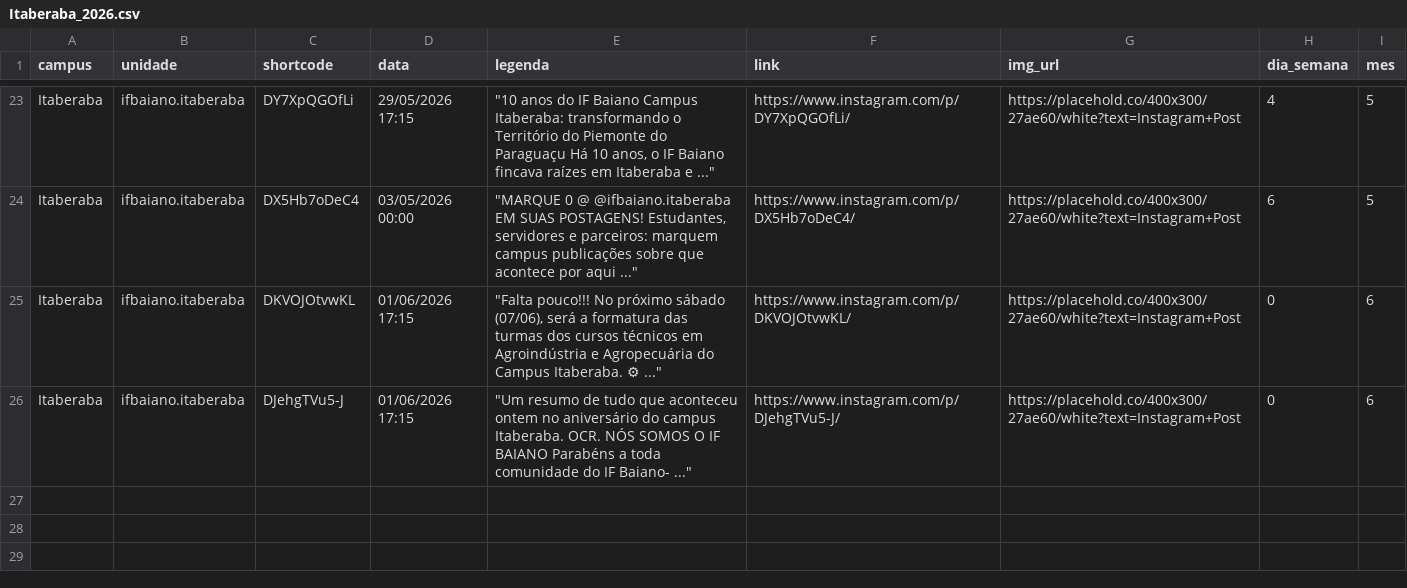
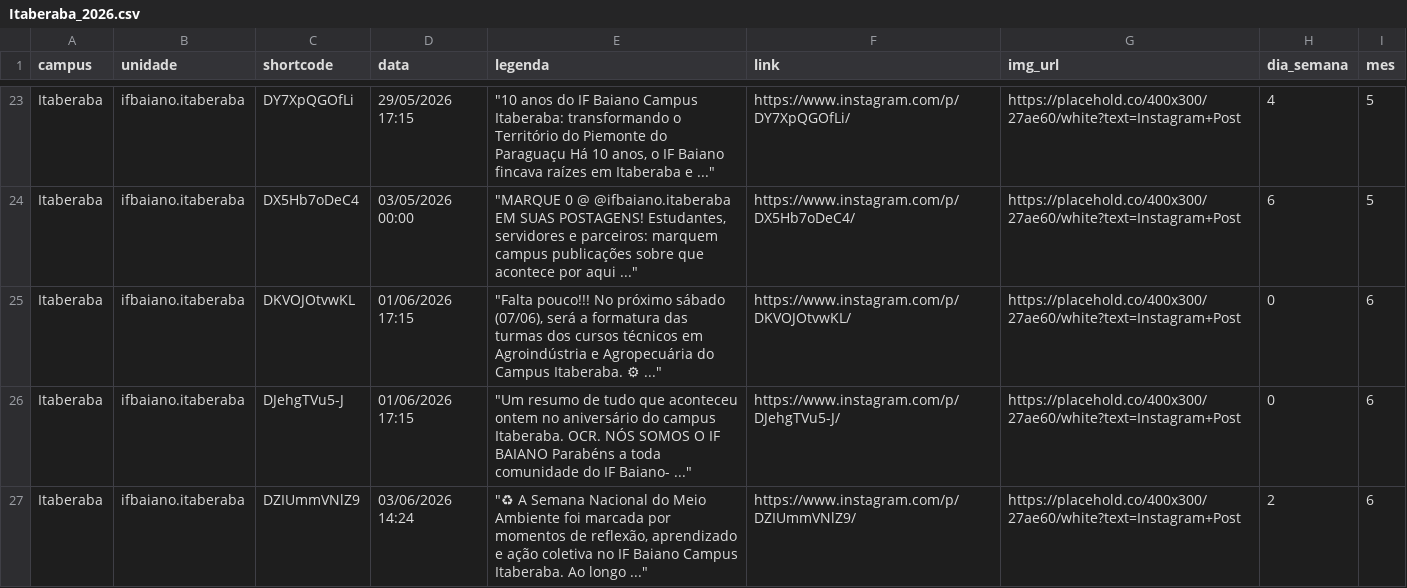
Before and after one commit to ascomifbaiano/socialmedia, a CSV file: data/Itaberaba/Itaberaba_2026.csv, drawn as a sheet; only a part is shown, gaps mark what is left out; the diff names each change by its address in the sheet, - before the commit and + after, or states it on an @@ line.

```diff
--- a/data/Itaberaba/Itaberaba_2026.csv
+++ b/data/Itaberaba/Itaberaba_2026.csv
+row 27: Itaberaba | ifbaiano.itaberaba | DZIUmmVNlZ9 | 03/06/2026 14:24 | "♻ A Semana Nacional do Meio Ambiente foi marcada por momentos de reflexão, aprendizado e ação coletiva no IF Baiano Campus Itaberaba. Ao longo ..." | https://www.instagram.com/p/DZIUmmVNlZ9/ | https://placehold.co/400x300/27ae60/white?text=Instagram+Post | 2 | 6
```
Also changed, not shown: data/Xique_Xique/Xique_Xique_2026.csv, 1 other file.
